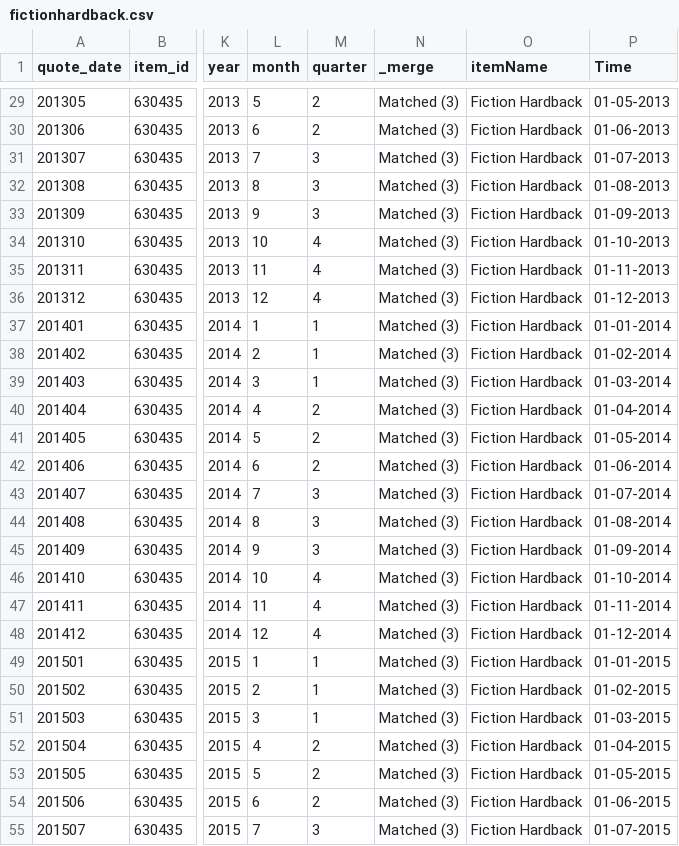
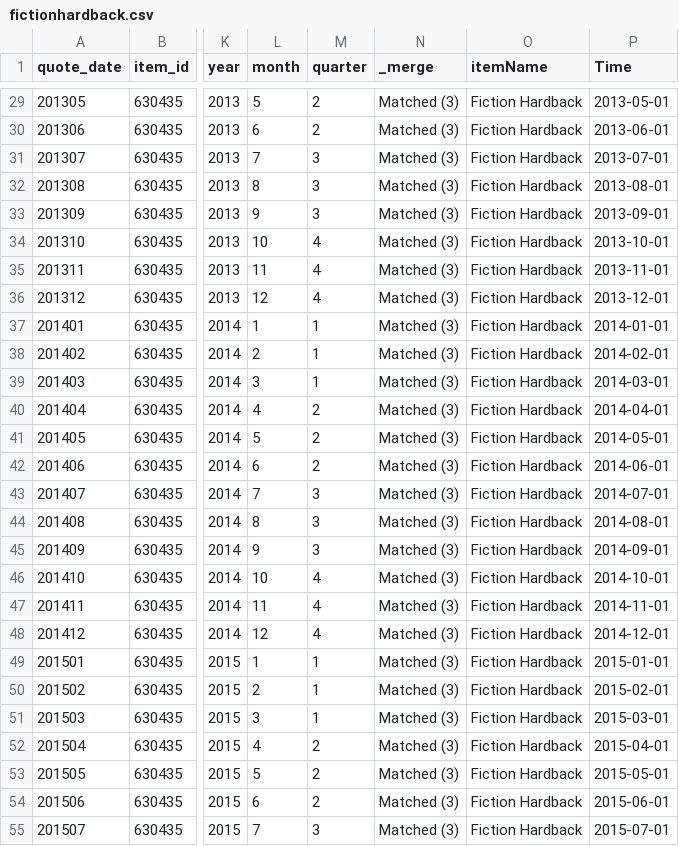
Before and after one commit to JosephOReilly21/JosephOReilly21.github.io, a CSV file: fictionhardback.csv, drawn as a sheet; only a part is shown, gaps mark what is left out; the diff covers the shown part only; the diff names each change by its address in the sheet, - before the commit and + after, or states it on an @@ line.

```diff
--- a/fictionhardback.csv
+++ b/fictionhardback.csv
-P29 (Time): 01-05-2013
+P29 (Time): 2013-05-01
-P30 (Time): 01-06-2013
+P30 (Time): 2013-06-01
-P31 (Time): 01-07-2013
+P31 (Time): 2013-07-01
-P32 (Time): 01-08-2013
+P32 (Time): 2013-08-01
-P33 (Time): 01-09-2013
+P33 (Time): 2013-09-01
-P34 (Time): 01-10-2013
+P34 (Time): 2013-10-01
-P35 (Time): 01-11-2013
+P35 (Time): 2013-11-01
-P36 (Time): 01-12-2013
+P36 (Time): 2013-12-01
-P37 (Time): 01-01-2014
+P37 (Time): 2014-01-01
-P38 (Time): 01-02-2014
+P38 (Time): 2014-02-01
-P39 (Time): 01-03-2014
+P39 (Time): 2014-03-01
-P40 (Time): 01-04-2014
+P40 (Time): 2014-04-01
-P41 (Time): 01-05-2014
+P41 (Time): 2014-05-01
-P42 (Time): 01-06-2014
+P42 (Time): 2014-06-01
-P43 (Time): 01-07-2014
+P43 (Time): 2014-07-01
-P44 (Time): 01-08-2014
+P44 (Time): 2014-08-01
-P45 (Time): 01-09-2014
+P45 (Time): 2014-09-01
-P46 (Time): 01-10-2014
+P46 (Time): 2014-10-01
-P47 (Time): 01-11-2014
+P47 (Time): 2014-11-01
-P48 (Time): 01-12-2014
+P48 (Time): 2014-12-01
-P49 (Time): 01-01-2015
+P49 (Time): 2015-01-01
-P50 (Time): 01-02-2015
+P50 (Time): 2015-02-01
-P51 (Time): 01-03-2015
+P51 (Time): 2015-03-01
-P52 (Time): 01-04-2015
+P52 (Time): 2015-04-01
-P53 (Time): 01-05-2015
+P53 (Time): 2015-05-01
-P54 (Time): 01-06-2015
+P54 (Time): 2015-06-01
-P55 (Time): 01-07-2015
+P55 (Time): 2015-07-01
```
Also changed, not shown: 114 edited cells elsewhere in this file.
